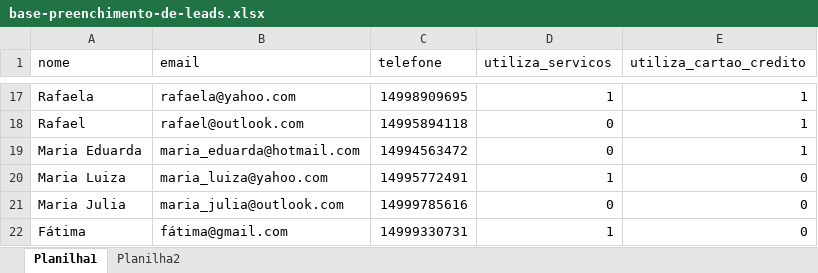
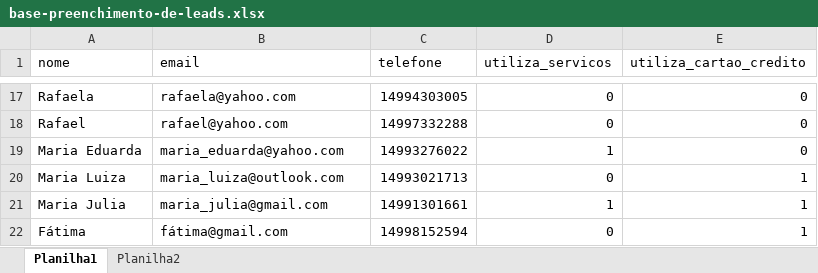
Before and after one commit to PedroHR1409/python-rpa-preenchimento-de-formulario, an Excel workbook: base-preenchimento-de-leads.xlsx, sheet Planilha1, drawn as a sheet; only a part is shown, gaps mark what is left out; values as stored, in another font and other column widths than the file's, no borders; the diff covers the shown part only; the diff names each change by its address in the sheet, - before the commit and + after, or states it on an @@ line.

```diff
--- a/base-preenchimento-de-leads.xlsx (sheet Planilha1)
+++ b/base-preenchimento-de-leads.xlsx (sheet Planilha1)
-C17 (telefone): 14998909695
+C17 (telefone): 14994303005
-D17 (utiliza_servicos): 1
+D17 (utiliza_servicos): 0
-E17:E19 (utiliza_cartao_credito): 1
+E17:E19 (utiliza_cartao_credito): 0
-B18 (email): rafael@outlook.com
+B18 (email): rafael@yahoo.com
-C18 (telefone): 14995894118
+C18 (telefone): 14997332288
-B19 (email): maria_eduarda@hotmail.com
+B19 (email): maria_eduarda@yahoo.com
-C19 (telefone): 14994563472
+C19 (telefone): 14993276022
-D19 (utiliza_servicos): 0
+D19 (utiliza_servicos): 1
-B20 (email): maria_luiza@yahoo.com
+B20 (email): maria_luiza@outlook.com
-C20 (telefone): 14995772491
+C20 (telefone): 14993021713
-D20 (utiliza_servicos): 1
+D20 (utiliza_servicos): 0
-E20:E22 (utiliza_cartao_credito): 0
+E20:E22 (utiliza_cartao_credito): 1
-B21 (email): maria_julia@outlook.com
+B21 (email): maria_julia@gmail.com
-C21 (telefone): 14999785616
+C21 (telefone): 14991301661
-D21 (utiliza_servicos): 0
+D21 (utiliza_servicos): 1
-C22 (telefone): 14999330731
+C22 (telefone): 14998152594
-D22 (utiliza_servicos): 1
+D22 (utiliza_servicos): 0
```
Also changed, not shown: 31 edited cells elsewhere in this sheet, 3 other files.
